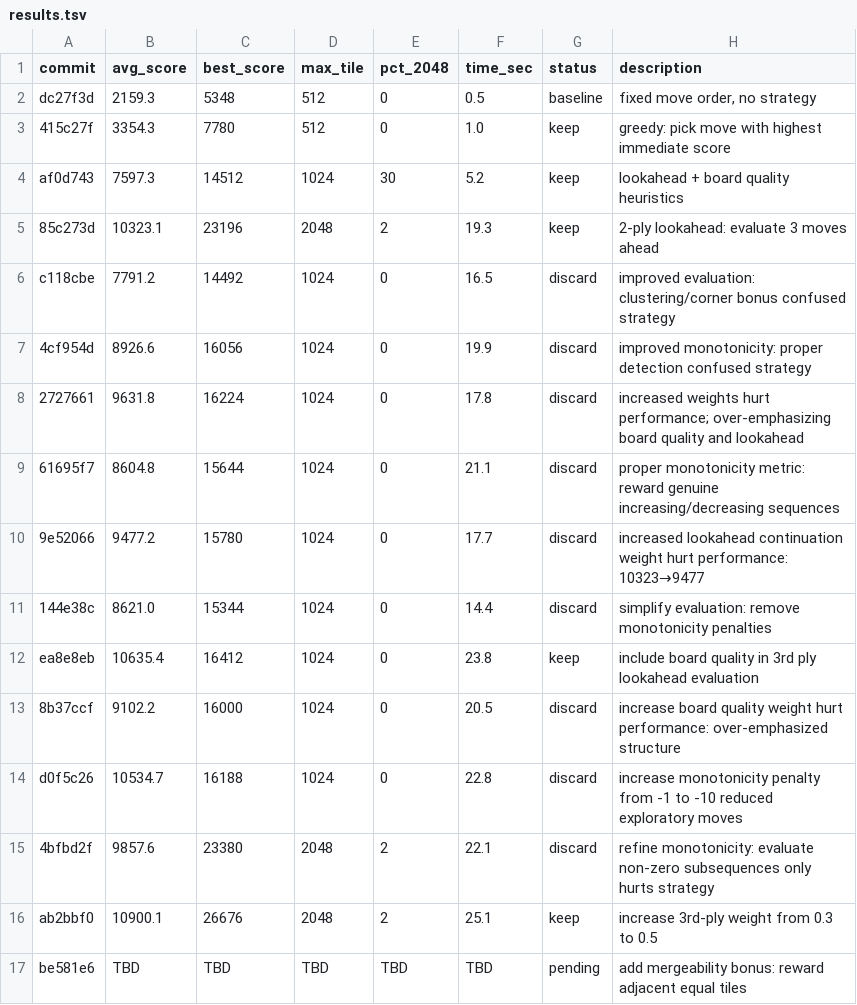
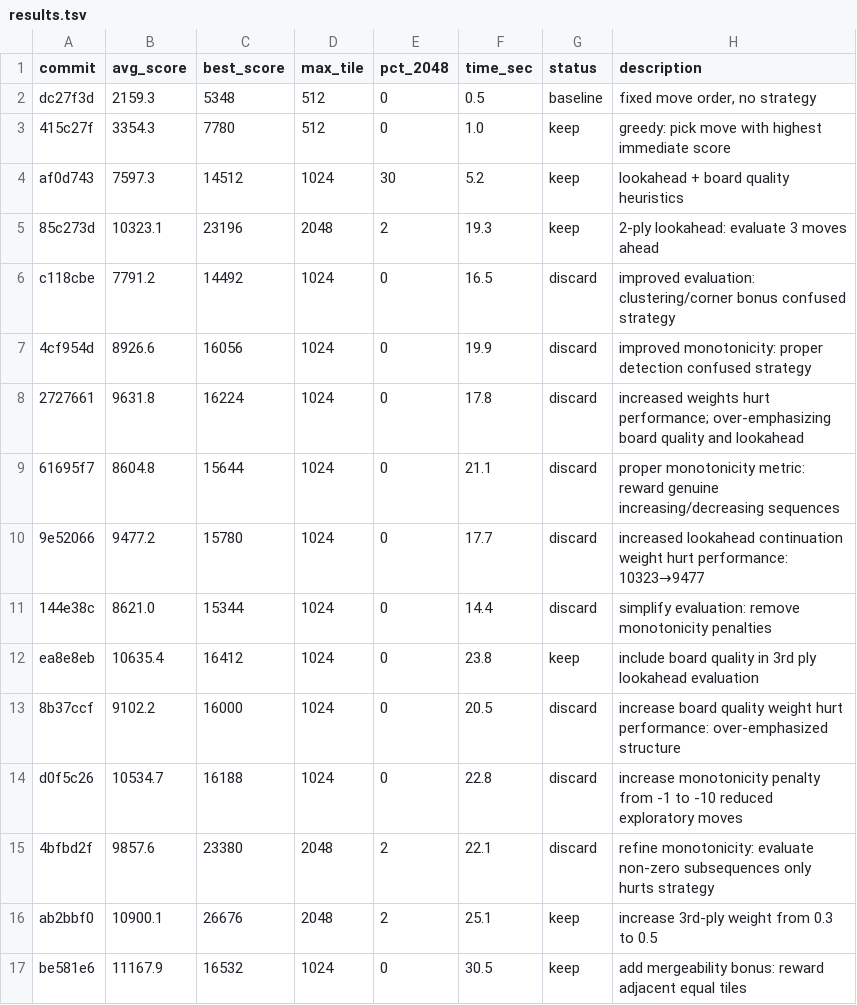
Before and after one commit to shivss26/2048-true-autoresearch-sonnet, a TSV file: results.tsv, drawn as a sheet.

Commit message:
[KEEP] add mergeability bonus: reward adjacent equal tiles

```diff
--- a/results.tsv
+++ b/results.tsv
@@ -16,2 +16,2 @@ d0f5c26	10534.7	16188	1024	0	22.8	discard	increase monotonicity penalty from -1
 ab2bbf0	10900.1	26676	2048	2	25.1	keep	increase 3rd-ply weight from 0.3 to 0.5
-be581e6	TBD	TBD	TBD	TBD	TBD	pending	add mergeability bonus: reward adjacent equal tiles
+be581e6	11167.9	16532	1024	0	30.5	keep	add mergeability bonus: reward adjacent equal tiles
```
